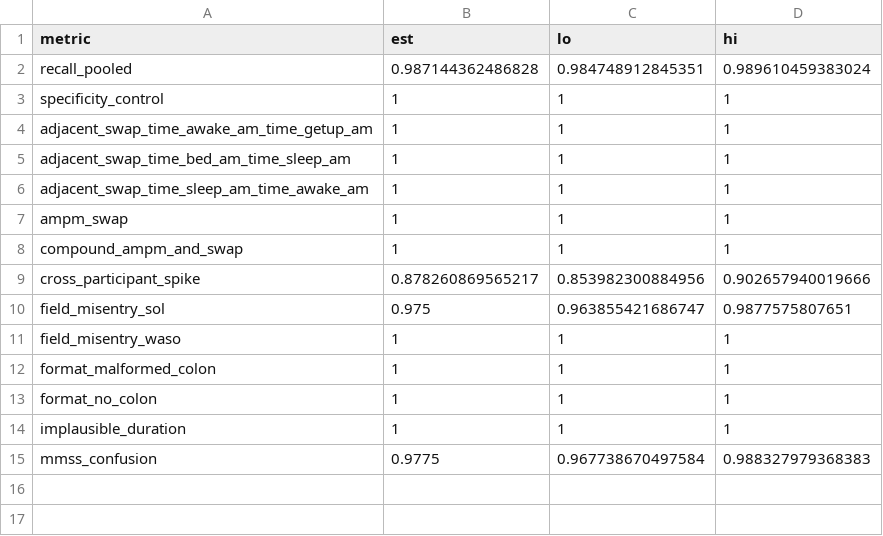
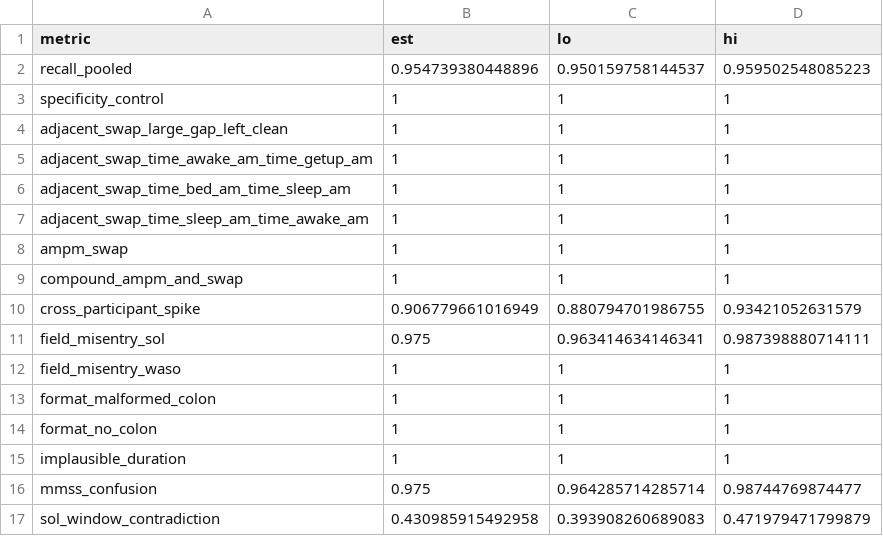
Before and after one commit to cyracaid/sleepdiary-cleaner, a CSV file: validation/synthetic/results/recall_specificity_ci.csv, drawn as a sheet.

Commit message:
benchmark: closed-loop new categories (audit findings -> inject -> rerun)
2 new catalog categories from 2026-08-17 M1-M7/Part B audits:
1. adjacent_swap_large_gap_left_clean (observed+blind_spot):
   injected recall 1.0 (157 flag + 243 auto-fixed) - injected form IS caught.
   Real 49-row finding was equal_time_ok-shaped (bed==sleep), distinct variant;
   audit finding stands.
2. sol_window_contradiction (observed+blind_spot): injected recall 0.431
   [0.394, 0.472], 153/355 flagged, 0 auto-fixed, 202/355 silently passed.
   CONFIRMED BLIND SPOT: SOL exceeding bed->sleep window not surfaced.
   Mirrors 922 real rows from M4 audit. -> candidate for pipeline guard (like
   A4) or Limitations disclosure.

Pooled recall recomputed: 0.9547 [0.9502, 0.9595] (with new categories)

```diff
--- a/validation/synthetic/results/recall_specificity_ci.csv
+++ b/validation/synthetic/results/recall_specificity_ci.csv
@@ -1,4 +1,5 @@
 "metric","est","lo","hi"
-"recall_pooled",0.987144362486828,0.984748912845351,0.989610459383024
+"recall_pooled",0.954739380448896,0.950159758144537,0.959502548085223
 "specificity_control",1,1,1
+"adjacent_swap_large_gap_left_clean",1,1,1
 "adjacent_swap_time_awake_am_time_getup_am",1,1,1
@@ -8,4 +9,4 @@
 "compound_ampm_and_swap",1,1,1
-"cross_participant_spike",0.878260869565217,0.853982300884956,0.902657940019666
-"field_misentry_sol",0.975,0.963855421686747,0.9877575807651
+"cross_participant_spike",0.906779661016949,0.880794701986755,0.93421052631579
+"field_misentry_sol",0.975,0.963414634146341,0.987398880714111
 "field_misentry_waso",1,1,1
@@ -14,2 +15,3 @@
 "implausible_duration",1,1,1
-"mmss_confusion",0.9775,0.967738670497584,0.988327979368383
+"mmss_confusion",0.975,0.964285714285714,0.98744769874477
+"sol_window_contradiction",0.430985915492958,0.393908260689083,0.471979471799879
```
Also changed, not shown: 2 other files.
